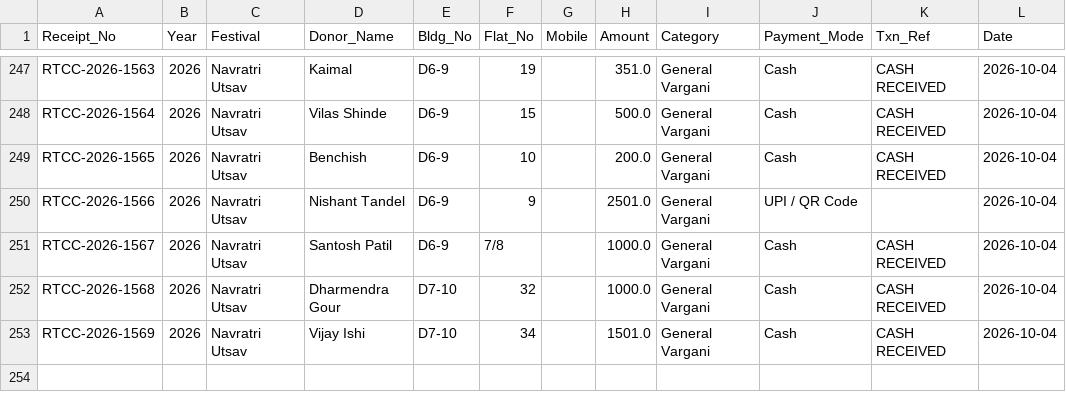
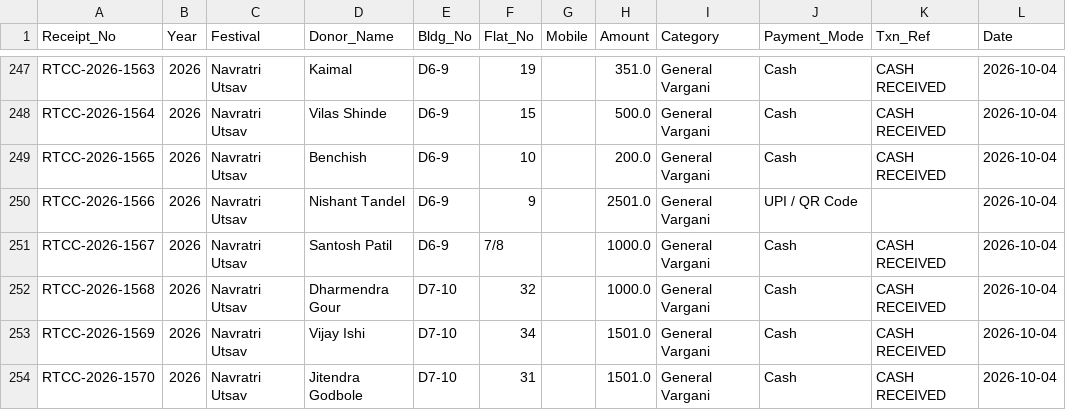
Before and after one commit to surendalvi/rtcc-festival-app, a CSV file: donations_ledger.csv, drawn as a sheet; only a part is shown, gaps mark what is left out.

Commit message:
Auto-backup donations_ledger.csv

```diff
--- a/donations_ledger.csv
+++ b/donations_ledger.csv
@@ -253 +253,2 @@ RTCC-2026-1568,2026,Navratri Utsav,Dharmendra Gour,D7-10,32,,1000.0,General Varg
 RTCC-2026-1569,2026,Navratri Utsav,Vijay Ishi,D7-10,34,,1501.0,General Vargani,Cash,CASH RECEIVED,2026-10-04
+RTCC-2026-1570,2026,Navratri Utsav,Jitendra Godbole,D7-10,31,,1501.0,General Vargani,Cash,CASH RECEIVED,2026-10-04
```
